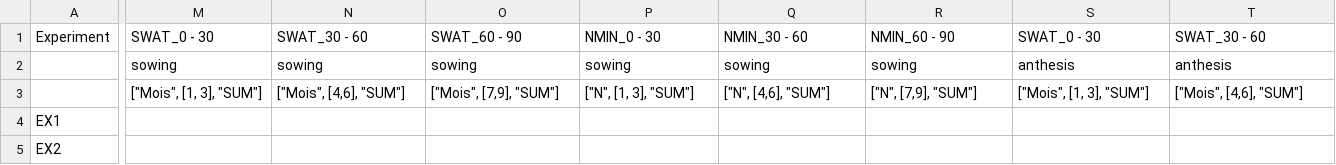
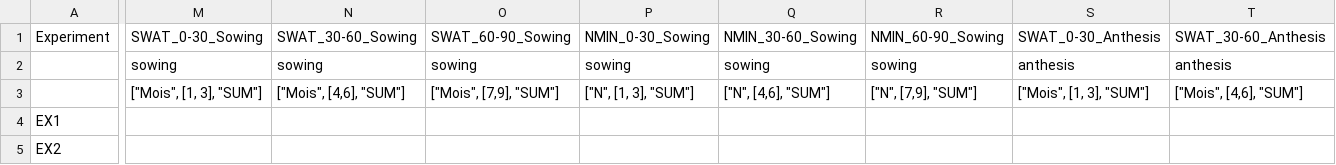
Before and after one commit to zalf-rpm/irrigation_multiexp, a CSV file: Measurements.csv, drawn as a sheet; only a part is shown, gaps mark what is left out; the diff covers the shown part only; the diff names each change by its address in the sheet, - before the commit and + after, or states it on an @@ line.

Commit message:
Update column names in Measurements.csv

```diff
--- a/Measurements.csv
+++ b/Measurements.csv
-M1: SWAT_0 - 30
+M1: SWAT_0-30_Sowing
-N1: SWAT_30 - 60
+N1: SWAT_30-60_Sowing
-O1: SWAT_60 - 90
+O1: SWAT_60-90_Sowing
-P1: NMIN_0 - 30
+P1: NMIN_0-30_Sowing
-Q1: NMIN_30 - 60
+Q1: NMIN_30-60_Sowing
-R1: NMIN_60 - 90
+R1: NMIN_60-90_Sowing
-S1: SWAT_0 - 30
+S1: SWAT_0-30_Anthesis
-T1: SWAT_30 - 60
+T1: SWAT_30-60_Anthesis
```
Also changed, not shown: 10 edited cells elsewhere in this file.
